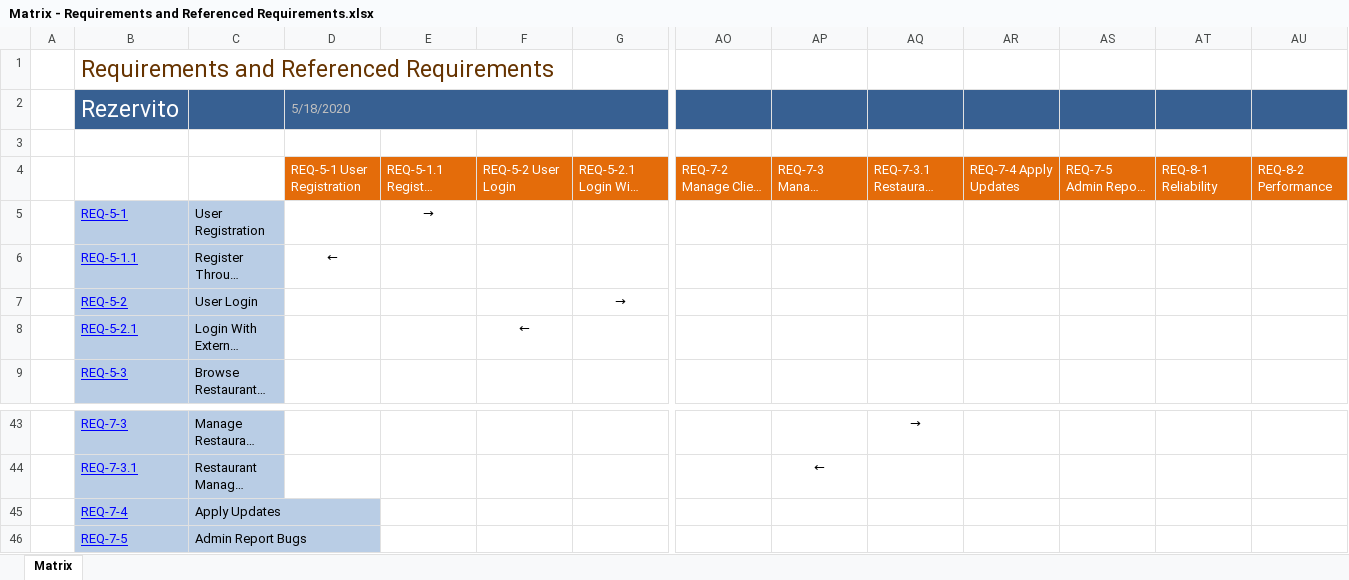
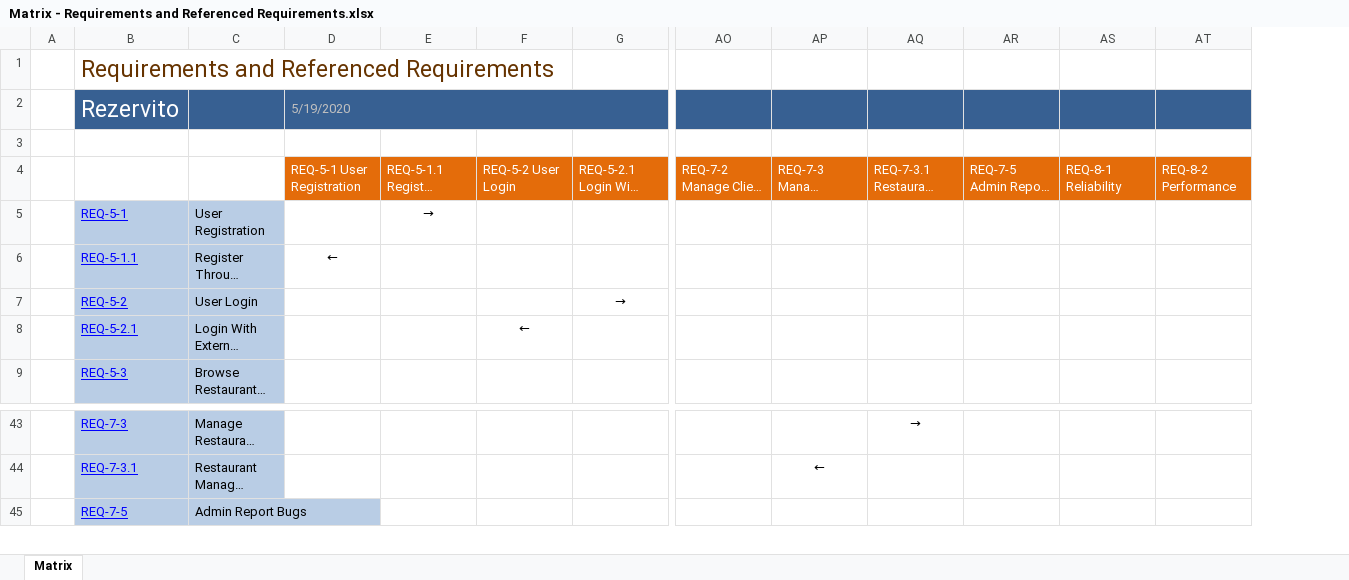
Before and after one commit to ivanchuchulski/fmi-requirements-analisys, an Excel workbook: rezervito-hw-03/Traceability Matrix/Matrix - Requirements and Referenced Requirements.xlsx, sheet Matrix, drawn as a sheet; only a part is shown, gaps mark what is left out; long unchanged cells end in …; values as stored, in another font and other column widths than the file's, no borders; charts and pictures and conditional formats not drawn; rows hold the shown columns only; the diff names each change by its address in the sheet, - before the commit and + after, or states it on an @@ line.

Commit message:
Update traceability matrix

```diff
--- a/rezervito-hw-03/Traceability Matrix/Matrix - Requirements and Referenced Requirements.xlsx (sheet Matrix)
+++ b/rezervito-hw-03/Traceability Matrix/Matrix - Requirements and Referenced Requirements.xlsx (sheet Matrix)
-column AR, row 4: REQ-7-4 Apply Updates
-D2: 5/18/2020
+D2: 5/19/2020
-row 45:  | REQ-7-4 | Apply Updates
```
Also changed, not shown: rezervito-hw-03/Traceability Matrix/Matrix - Use Cases and Referenced Requirements.xlsx.
